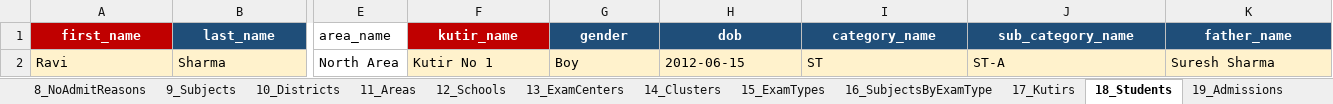
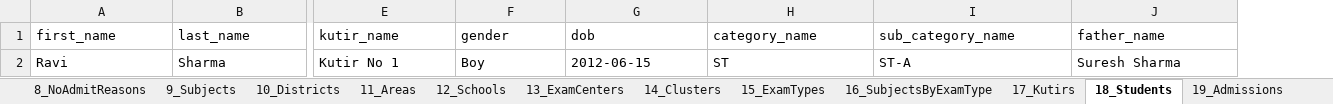
Before and after one commit to digoyal/KutirGRS, an Excel workbook: GRS_Import_Template.xlsx, sheet 18_Students, drawn as a sheet; only a part is shown, gaps mark what is left out; values as stored, in another font and other column widths than the file's, no borders; removed rows and columns are numbered as before the commit, all else as after; the diff covers the shown part only; the diff names each change by its address in the sheet, - before the commit and + after, or states it on an @@ line.

Commit message:
Import template §9.1: kutir resolve without area_name; drop Progress legacy columns
- Students/Admissions/Progress/Visits: resolve kutir by kutir_name + cluster_name + district_name only; remove area_name from template sheets
- 20_Progress: drop transfer_school and previous_year_percentage from template; importer uses marks_6…marks_12 only (no legacy pct backfill)
- Document ignored legacy Progress columns; add test_progress_import.py

Co-authored-by: digoyal <digoyal@users.noreply.github.com>

```diff
--- a/GRS_Import_Template.xlsx (sheet 18_Students)
+++ b/GRS_Import_Template.xlsx (sheet 18_Students)
-column E (area_name), row 2: North Area
-A1 fill: #C00000
+A1 fill: none
@@ A1:B1 bold: on → off, text colour: #FFFFFF → black, alignment: center → left @@
-B1 fill: #1F4E79
+B1 fill: none
-E1 fill: #C00000
+E1 fill: none
@@ E1:J1 bold: on → off, text colour: #FFFFFF → black, alignment: center → left @@
-F1:J1 fill: #1F4E79
+F1:J1 fill: none
-A2:B2 fill: #FFF2CC
+A2:B2 fill: none
-E2:J2 fill: #FFF2CC
+E2:J2 fill: none
```
Also changed, not shown: cell formats elsewhere in this sheet, sheet 21_KutirVisits, sheet 0_Users, sheet 12_Schools, sheet 13_ExamCenters, sheet 10_Districts, sheet 20_Progress, 16 more sheets, 6 other files.
